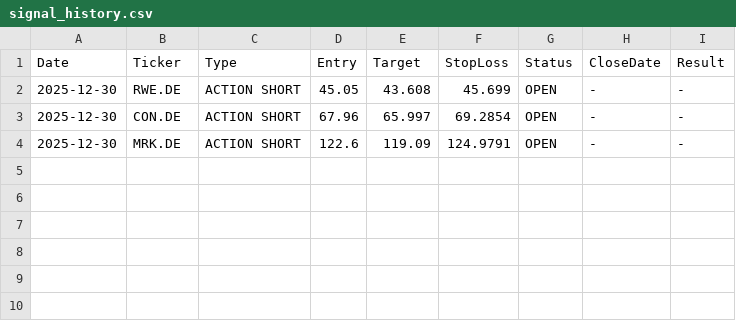
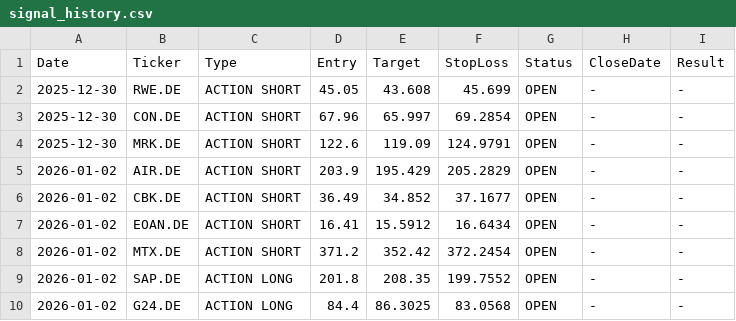
Before and after one commit to FocusTony1988/ForexMaster_AI, a CSV file: signal_history.csv, drawn as a sheet; the diff names each change by its address in the sheet, - before the commit and + after, or states it on an @@ line.

Commit message:
Update Signal History [skip ci]

```diff
--- a/signal_history.csv
+++ b/signal_history.csv
+row 5: 2026-01-02 | AIR.DE | ACTION SHORT | 203.9 | 195.429 | 205.2829 | OPEN | - | -
+row 6: 2026-01-02 | CBK.DE | ACTION SHORT | 36.49 | 34.852 | 37.1677 | OPEN | - | -
+row 7: 2026-01-02 | EOAN.DE | ACTION SHORT | 16.41 | 15.5912 | 16.6434 | OPEN | - | -
+row 8: 2026-01-02 | MTX.DE | ACTION SHORT | 371.2 | 352.42 | 372.2454 | OPEN | - | -
+row 9: 2026-01-02 | SAP.DE | ACTION LONG | 201.8 | 208.35 | 199.7552 | OPEN | - | -
+row 10: 2026-01-02 | G24.DE | ACTION LONG | 84.4 | 86.3025 | 83.0568 | OPEN | - | -
```
